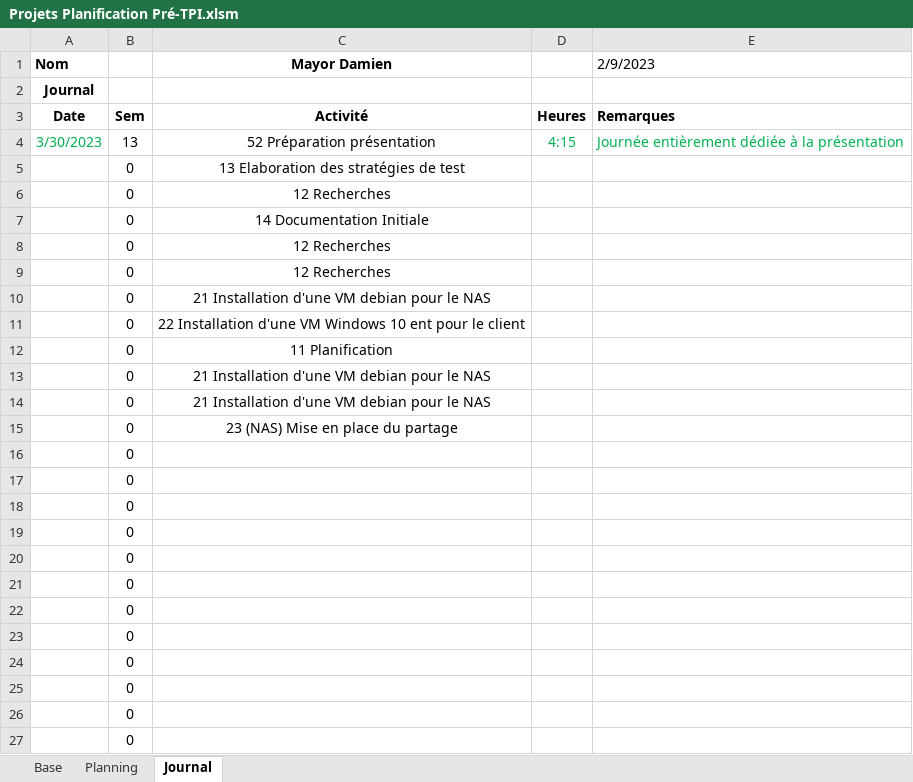
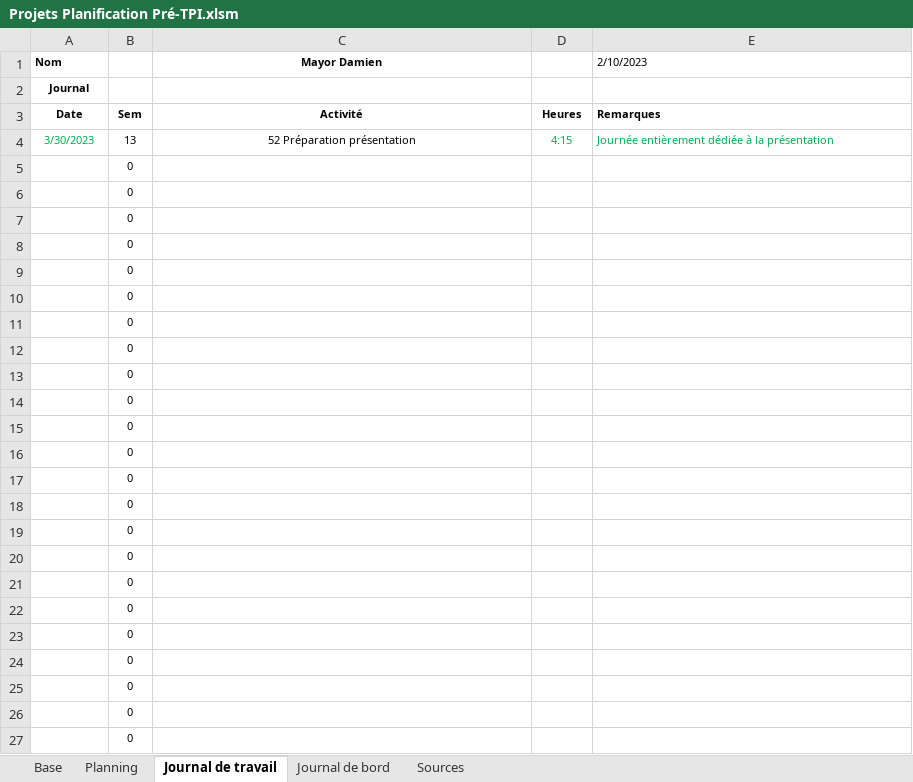
Before and after one commit to damienmayor/PreTPIdma, an Excel workbook: Rendu/Projets Planification Pré-TPI.xlsm, sheet Journal de travail, drawn as a sheet; only a part is shown; values as stored, in another font and other column widths than the file's, no borders; charts and pictures not drawn; the diff covers the shown part only; the diff names each change by its address in the sheet, - before the commit and + after, or states it on an @@ line.

```diff
--- a/Rendu/Projets Planification Pré-TPI.xlsm (sheet Journal de travail)
+++ b/Rendu/Projets Planification Pré-TPI.xlsm (sheet Journal de travail)
-sheet tab: Journal
+sheet tab: Journal de travail
+sheet tab: Journal de bord
+sheet tab: Sources
@@ A1:A2 text size: smaller @@
@@ C1 text size: smaller @@
-E1: 2/9/2023
+E1: 2/10/2023
@@ E1 text size: smaller @@
@@ A3:E4 text size: smaller @@
@@ B5:B27 text size: smaller @@
-C5 (Mayor Damien): 13 Elaboration des stratégies de test
+C5 (Mayor Damien): (empty)
-C6 (Mayor Damien): 12 Recherches
+C6 (Mayor Damien): (empty)
-C7 (Mayor Damien): 14 Documentation Initiale
+C7 (Mayor Damien): (empty)
-C8:C9 (Mayor Damien): 12 Recherches
+C8:C9 (Mayor Damien): (empty)
-C10 (Mayor Damien): 21 Installation d'une VM debian pour le NAS
+C10 (Mayor Damien): (empty)
-C11 (Mayor Damien): 22 Installation d'une VM Windows 10 ent pour le client
+C11 (Mayor Damien): (empty)
-C12 (Mayor Damien): 11 Planification
+C12 (Mayor Damien): (empty)
-C13:C14 (Mayor Damien): 21 Installation d'une VM debian pour le NAS
+C13:C14 (Mayor Damien): (empty)
-C15 (Mayor Damien): 23 (NAS) Mise en place du partage
+C15 (Mayor Damien): (empty)
```
Also changed, not shown: cell formats elsewhere in this sheet, sheet Planning, sheet Base, formulas that keep their value, Rendu/Journaux.xlsx.
